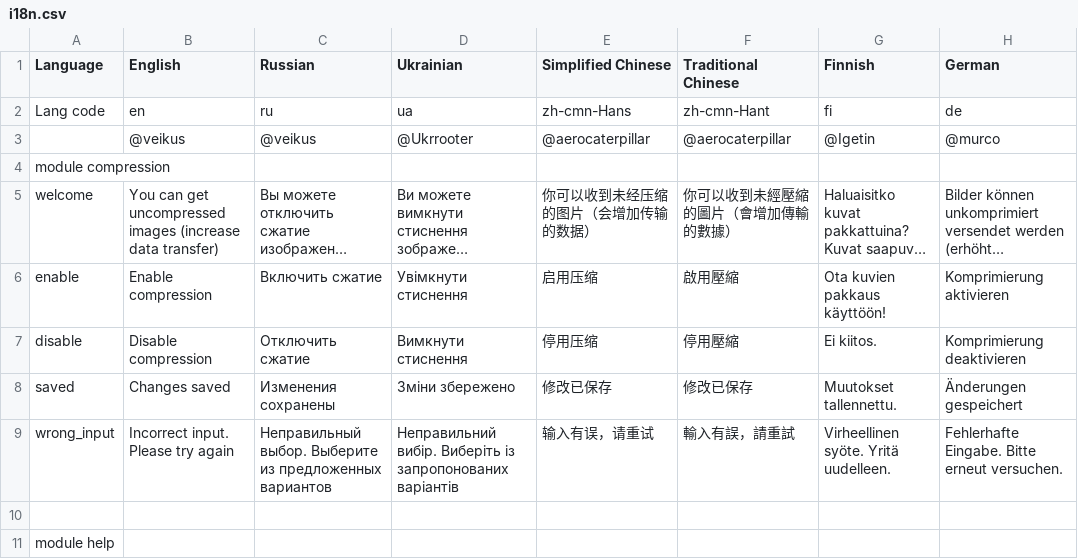
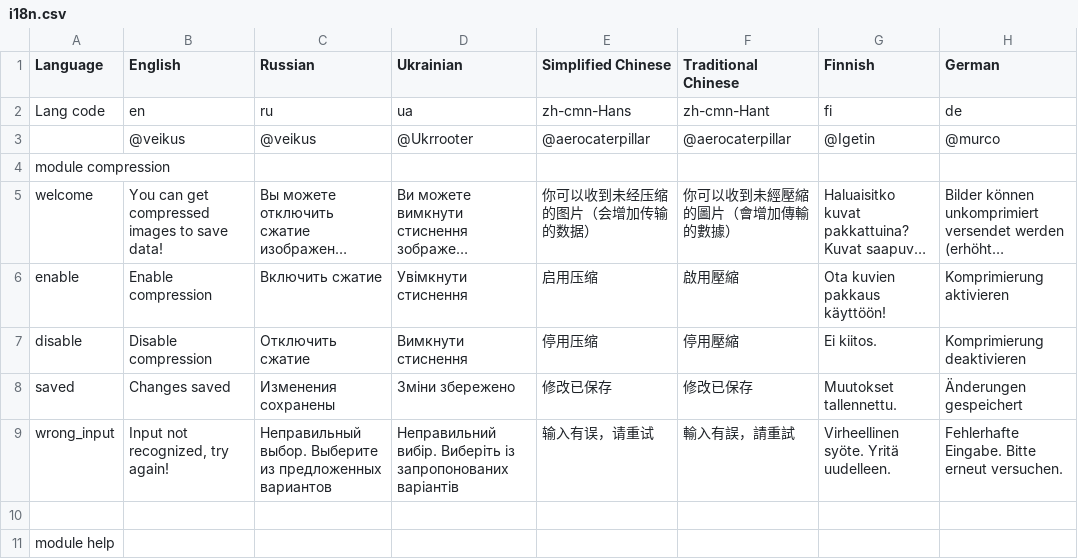
Before and after one commit to veikus/ingresshelper, a CSV file: i18n/i18n.csv, drawn as a sheet; only a part is shown; long unchanged cells end in …; the diff covers the shown part only; the diff names each change by its address in the sheet, - before the commit and + after, or states it on an @@ line.

Commit message:
Fix English/Grammatical Errors

```diff
--- a/i18n/i18n.csv
+++ b/i18n/i18n.csv
-B5 (English): …can get uncompressed images (increase data transfer)
+B5 (English): …can get compressed images to save data!
-B9 (English): Incorrect input. Please try again
+B9 (English): Input not recognized, try again!
```
Also changed, not shown: 10 edited cells elsewhere in this file, 1 other file.
